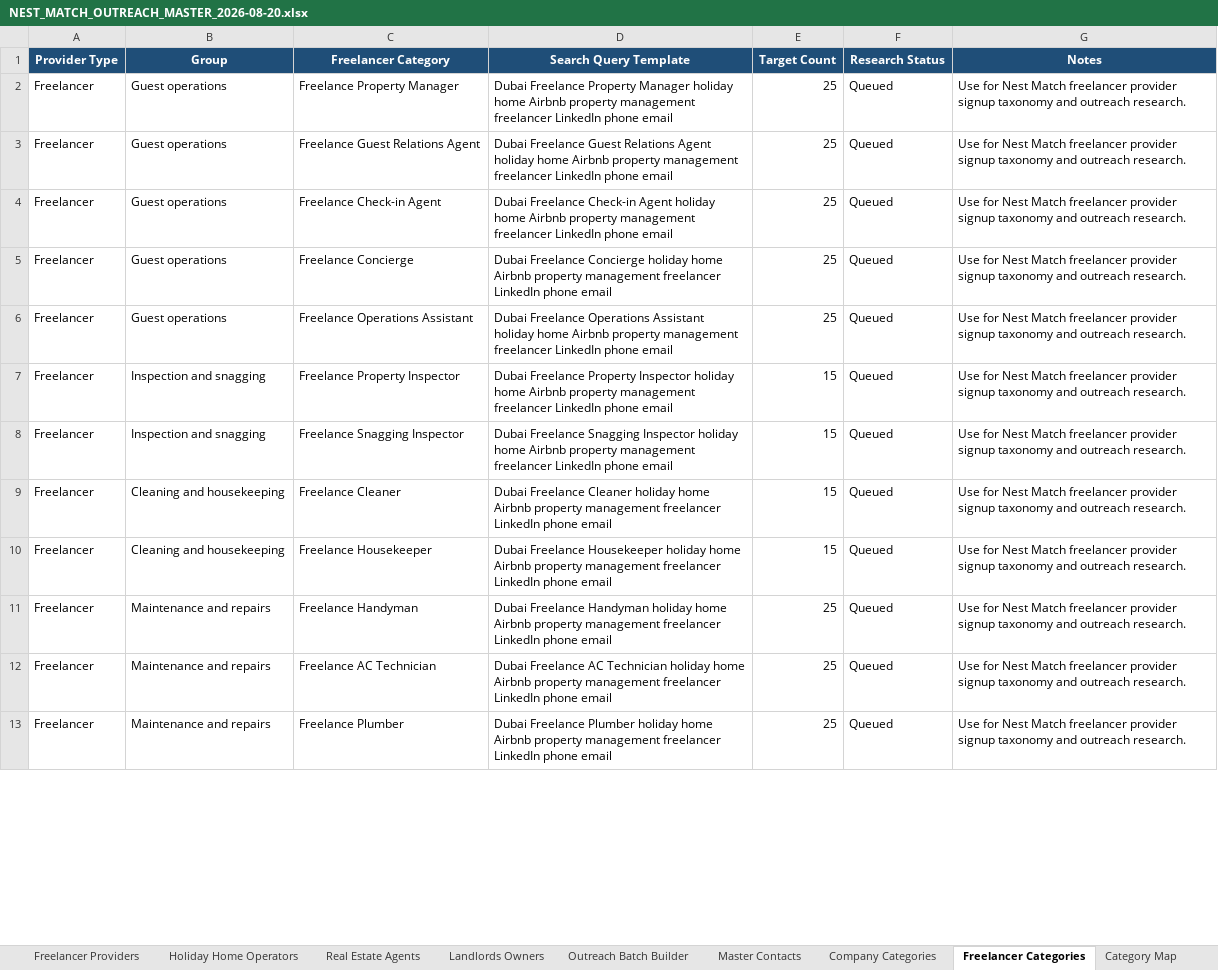
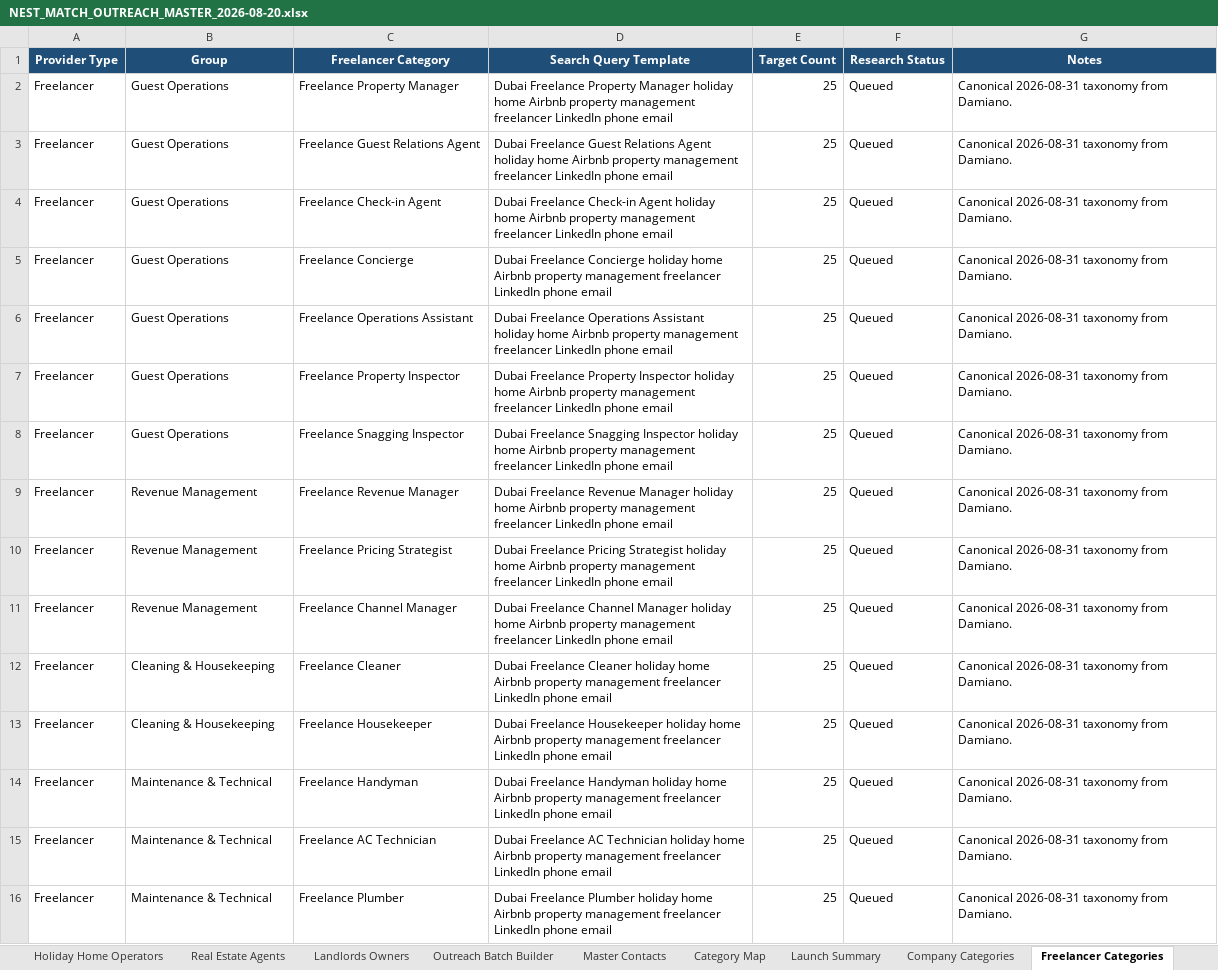
Before and after one commit to luxoasisadvisoryservices-oss/control-tower, an Excel workbook: docs/NEST_MATCH_OUTREACH_MASTER_2026-08-20.xlsx, sheet Freelancer Categories, drawn as a sheet; only a part is shown; values as stored, in another font and other column widths than the file's, no borders; addresses are those after the commit; the diff covers the shown part only; the diff names each change by its address in the sheet, - before the commit and + after, or states it on an @@ line.

```diff
--- a/docs/NEST_MATCH_OUTREACH_MASTER_2026-08-20.xlsx (sheet Freelancer Categories)
+++ b/docs/NEST_MATCH_OUTREACH_MASTER_2026-08-20.xlsx (sheet Freelancer Categories)
@@ sheet tab order changed: Holiday Home Operators | Real Estate Agents | Landlords Owners | Outreach Batch Builder | Master Contacts | Category Map | Launch Summary | Company Categories | Freelancer Categories @@
-B2:B6 (Group): Guest operations
+B2:B6 (Group): Guest Operations
-G2:G8 (Notes): Use for Nest Match freelancer provider signup taxonomy and outreach research.
+G2:G8 (Notes): Canonical 2026-08-31 taxonomy from Damiano.
-B7:B8 (Group): Inspection and snagging
+B7:B8 (Group): Guest Operations
-E7:E8 (Target Count): 15
+E7:E8 (Target Count): 25
+row 9: Freelancer | Revenue Management | Freelance Revenue Manager | Dubai Freelance Revenue Manager holiday home Airbnb property management freelancer LinkedIn phone email | 25 | Queued | Canonical 2026-08-31 taxonomy from Damiano.
+row 10: Freelancer | Revenue Management | Freelance Pricing Strategist | Dubai Freelance Pricing Strategist holiday home Airbnb property management freelancer LinkedIn phone email | 25 | Queued | Canonical 2026-08-31 taxonomy from Damiano.
+row 11: Freelancer | Revenue Management | Freelance Channel Manager | Dubai Freelance Channel Manager holiday home Airbnb property management freelancer LinkedIn phone email | 25 | Queued | Canonical 2026-08-31 taxonomy from Damiano.
-B12:B13 (Group): Cleaning and housekeeping
+B12:B13 (Group): Cleaning & Housekeeping
-E12:E13 (Target Count): 15
+E12:E13 (Target Count): 25
-G12:G16 (Notes): Use for Nest Match freelancer provider signup taxonomy and outreach research.
+G12:G16 (Notes): Canonical 2026-08-31 taxonomy from Damiano.
-B14:B16 (Group): Maintenance and repairs
+B14:B16 (Group): Maintenance & Technical
```
Also changed, not shown: 44 added rows, 9 removed rows and 53 edited cells elsewhere in this sheet, sheet Research Queue, sheet Company Categories, sheet Dashboard, 4 other files.
